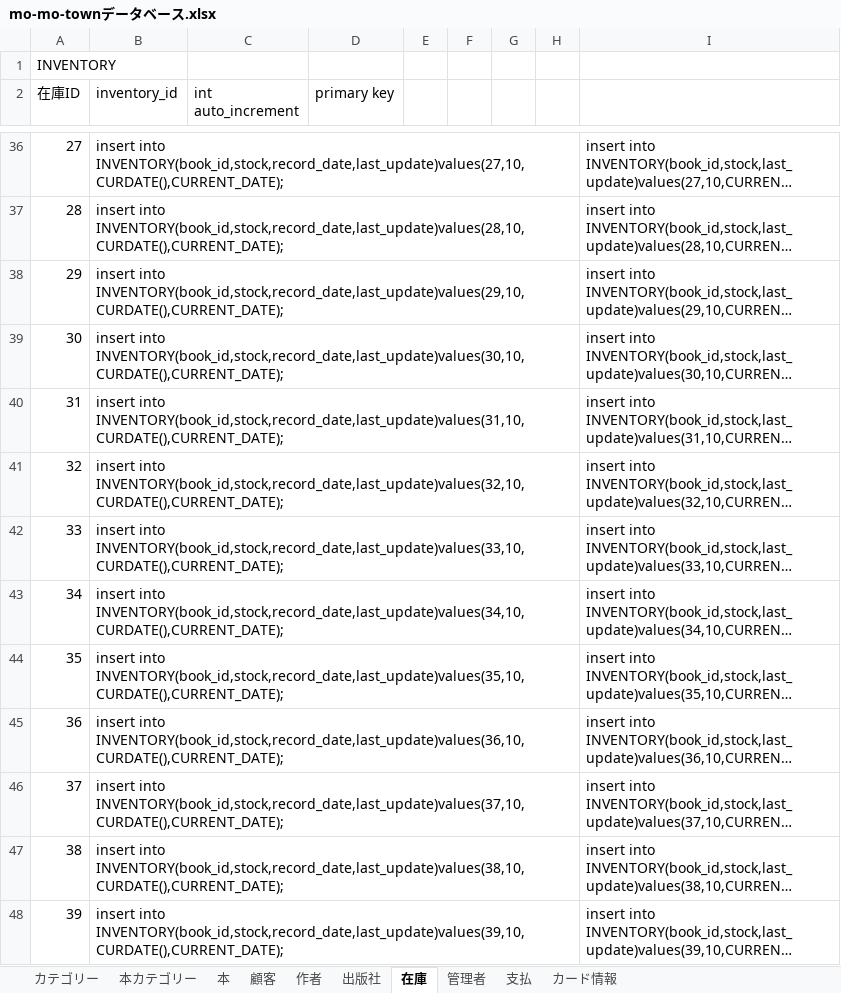
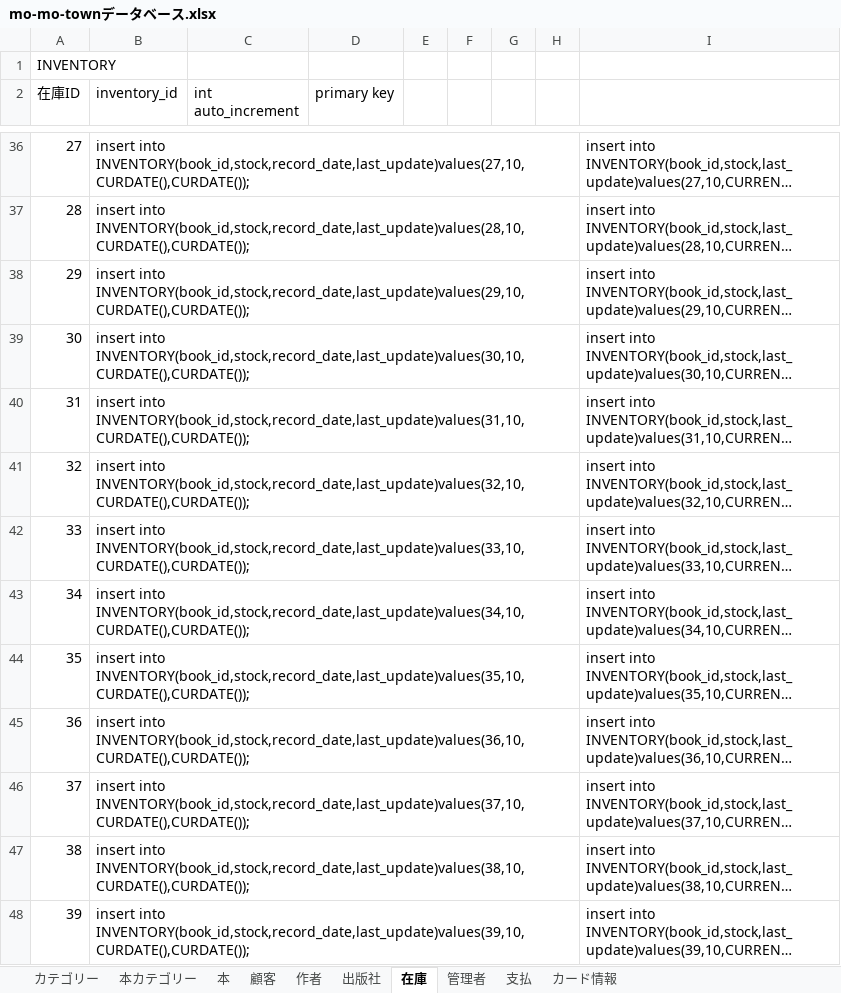
Before and after one commit to Miyamoto0818/mo_mo_town, an Excel workbook: mo-mo-townデータベース.xlsx, sheet 在庫, drawn as a sheet; only a part is shown, gaps mark what is left out; long unchanged cells end in …; values as stored, in another font and other column widths than the file's, no borders; the diff covers the shown part only; the diff names each change by its address in the sheet, - before the commit and + after, or states it on an @@ line.

```diff
--- a/mo-mo-townデータベース.xlsx (sheet 在庫)
+++ b/mo-mo-townデータベース.xlsx (sheet 在庫)
-B36 (inventory_id): insert into INVENTORY(book_id,stock,record_date,last_update)values(27,10,CURDATE(),CURRENT_DATE);
+B36 (inventory_id): insert into INVENTORY(book_id,stock,record_date,last_update)values(27,10,CURDATE(),CURDATE());
-B37 (inventory_id): insert into INVENTORY(book_id,stock,record_date,last_update)values(28,10,CURDATE(),CURRENT_DATE);
+B37 (inventory_id): insert into INVENTORY(book_id,stock,record_date,last_update)values(28,10,CURDATE(),CURDATE());
-B38 (inventory_id): insert into INVENTORY(book_id,stock,record_date,last_update)values(29,10,CURDATE(),CURRENT_DATE);
+B38 (inventory_id): insert into INVENTORY(book_id,stock,record_date,last_update)values(29,10,CURDATE(),CURDATE());
-B39 (inventory_id): insert into INVENTORY(book_id,stock,record_date,last_update)values(30,10,CURDATE(),CURRENT_DATE);
+B39 (inventory_id): insert into INVENTORY(book_id,stock,record_date,last_update)values(30,10,CURDATE(),CURDATE());
-B40 (inventory_id): insert into INVENTORY(book_id,stock,record_date,last_update)values(31,10,CURDATE(),CURRENT_DATE);
+B40 (inventory_id): insert into INVENTORY(book_id,stock,record_date,last_update)values(31,10,CURDATE(),CURDATE());
-B41 (inventory_id): insert into INVENTORY(book_id,stock,record_date,last_update)values(32,10,CURDATE(),CURRENT_DATE);
+B41 (inventory_id): insert into INVENTORY(book_id,stock,record_date,last_update)values(32,10,CURDATE(),CURDATE());
-B42 (inventory_id): insert into INVENTORY(book_id,stock,record_date,last_update)values(33,10,CURDATE(),CURRENT_DATE);
+B42 (inventory_id): insert into INVENTORY(book_id,stock,record_date,last_update)values(33,10,CURDATE(),CURDATE());
-B43 (inventory_id): insert into INVENTORY(book_id,stock,record_date,last_update)values(34,10,CURDATE(),CURRENT_DATE);
+B43 (inventory_id): insert into INVENTORY(book_id,stock,record_date,last_update)values(34,10,CURDATE(),CURDATE());
-B44 (inventory_id): insert into INVENTORY(book_id,stock,record_date,last_update)values(35,10,CURDATE(),CURRENT_DATE);
+B44 (inventory_id): insert into INVENTORY(book_id,stock,record_date,last_update)values(35,10,CURDATE(),CURDATE());
-B45 (inventory_id): insert into INVENTORY(book_id,stock,record_date,last_update)values(36,10,CURDATE(),CURRENT_DATE);
+B45 (inventory_id): insert into INVENTORY(book_id,stock,record_date,last_update)values(36,10,CURDATE(),CURDATE());
-B46 (inventory_id): insert into INVENTORY(book_id,stock,record_date,last_update)values(37,10,CURDATE(),CURRENT_DATE);
+B46 (inventory_id): insert into INVENTORY(book_id,stock,record_date,last_update)values(37,10,CURDATE(),CURDATE());
-B47 (inventory_id): insert into INVENTORY(book_id,stock,record_date,last_update)values(38,10,CURDATE(),CURRENT_DATE);
+B47 (inventory_id): insert into INVENTORY(book_id,stock,record_date,last_update)values(38,10,CURDATE(),CURDATE());
-B48 (inventory_id): insert into INVENTORY(book_id,stock,record_date,last_update)values(39,10,CURDATE(),CURRENT_DATE);
+B48 (inventory_id): insert into INVENTORY(book_id,stock,record_date,last_update)values(39,10,CURDATE(),CURDATE());
```
Also changed, not shown: 172 edited cells elsewhere in this sheet, sheet 本.
